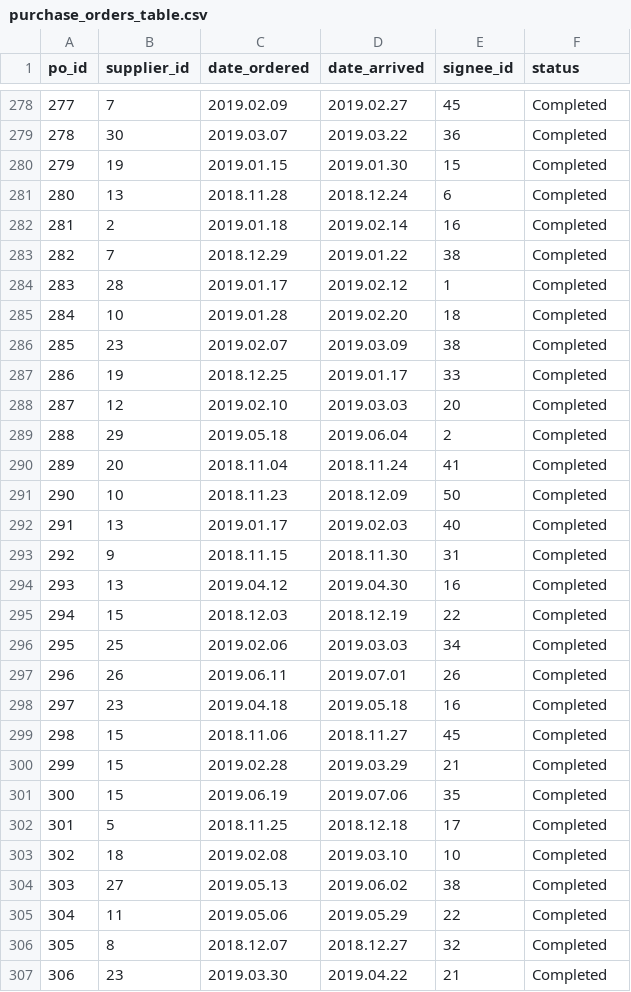
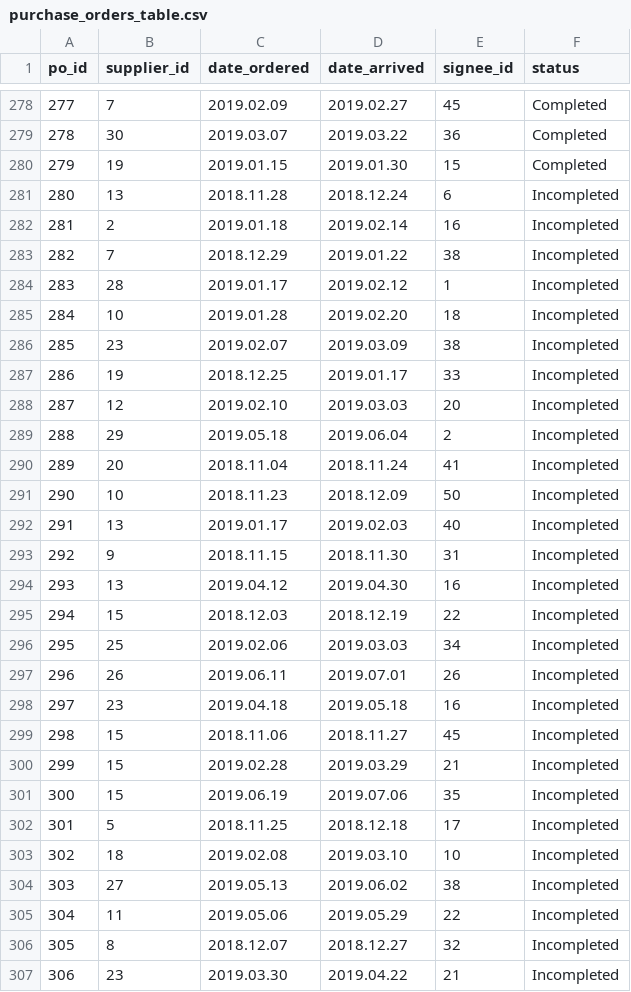
Before and after one commit to SelfCamp/inventory-manager, a CSV file: starter_data/purchase_orders_table.csv, drawn as a sheet; only a part is shown, gaps mark what is left out; the diff covers the shown part only.

Commit message:
Update purchase orders raw file with different statuses

```diff
--- a/starter_data/purchase_orders_table.csv
+++ b/starter_data/purchase_orders_table.csv
@@ -280,28 +280,28 @@ po_id;supplier_id;date_ordered;date_arrived;signee_id;status
 279;19;2019.01.15;2019.01.30;15;Completed
-280;13;2018.11.28;2018.12.24;6;Completed
-281;2;2019.01.18;2019.02.14;16;Completed
-282;7;2018.12.29;2019.01.22;38;Completed
-283;28;2019.01.17;2019.02.12;1;Completed
-284;10;2019.01.28;2019.02.20;18;Completed
-285;23;2019.02.07;2019.03.09;38;Completed
-286;19;2018.12.25;2019.01.17;33;Completed
-287;12;2019.02.10;2019.03.03;20;Completed
-288;29;2019.05.18;2019.06.04;2;Completed
-289;20;2018.11.04;2018.11.24;41;Completed
-290;10;2018.11.23;2018.12.09;50;Completed
-291;13;2019.01.17;2019.02.03;40;Completed
-292;9;2018.11.15;2018.11.30;31;Completed
-293;13;2019.04.12;2019.04.30;16;Completed
-294;15;2018.12.03;2018.12.19;22;Completed
-295;25;2019.02.06;2019.03.03;34;Completed
-296;26;2019.06.11;2019.07.01;26;Completed
-297;23;2019.04.18;2019.05.18;16;Completed
-298;15;2018.11.06;2018.11.27;45;Completed
-299;15;2019.02.28;2019.03.29;21;Completed
-300;15;2019.06.19;2019.07.06;35;Completed
-301;5;2018.11.25;2018.12.18;17;Completed
-302;18;2019.02.08;2019.03.10;10;Completed
-303;27;2019.05.13;2019.06.02;38;Completed
-304;11;2019.05.06;2019.05.29;22;Completed
-305;8;2018.12.07;2018.12.27;32;Completed
-306;23;2019.03.30;2019.04.22;21;Completed
+280;13;2018.11.28;2018.12.24;6;Incompleted
+281;2;2019.01.18;2019.02.14;16;Incompleted
+282;7;2018.12.29;2019.01.22;38;Incompleted
+283;28;2019.01.17;2019.02.12;1;Incompleted
+284;10;2019.01.28;2019.02.20;18;Incompleted
+285;23;2019.02.07;2019.03.09;38;Incompleted
+286;19;2018.12.25;2019.01.17;33;Incompleted
+287;12;2019.02.10;2019.03.03;20;Incompleted
+288;29;2019.05.18;2019.06.04;2;Incompleted
+289;20;2018.11.04;2018.11.24;41;Incompleted
+290;10;2018.11.23;2018.12.09;50;Incompleted
+291;13;2019.01.17;2019.02.03;40;Incompleted
+292;9;2018.11.15;2018.11.30;31;Incompleted
+293;13;2019.04.12;2019.04.30;16;Incompleted
+294;15;2018.12.03;2018.12.19;22;Incompleted
+295;25;2019.02.06;2019.03.03;34;Incompleted
+296;26;2019.06.11;2019.07.01;26;Incompleted
+297;23;2019.04.18;2019.05.18;16;Incompleted
+298;15;2018.11.06;2018.11.27;45;Incompleted
+299;15;2019.02.28;2019.03.29;21;Incompleted
+300;15;2019.06.19;2019.07.06;35;Incompleted
+301;5;2018.11.25;2018.12.18;17;Incompleted
+302;18;2019.02.08;2019.03.10;10;Incompleted
+303;27;2019.05.13;2019.06.02;38;Incompleted
+304;11;2019.05.06;2019.05.29;22;Incompleted
+305;8;2018.12.07;2018.12.27;32;Incompleted
+306;23;2019.03.30;2019.04.22;21;Incompleted
```
Also changed, not shown: 131 edited cells elsewhere in this file.
